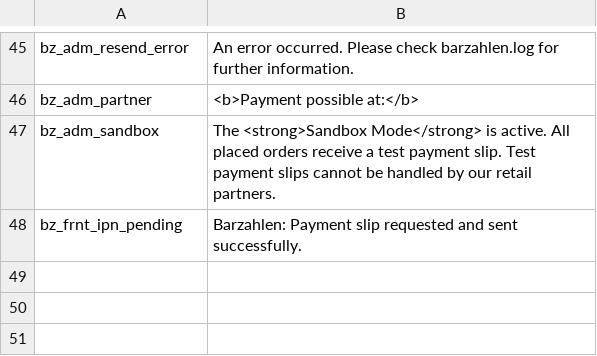
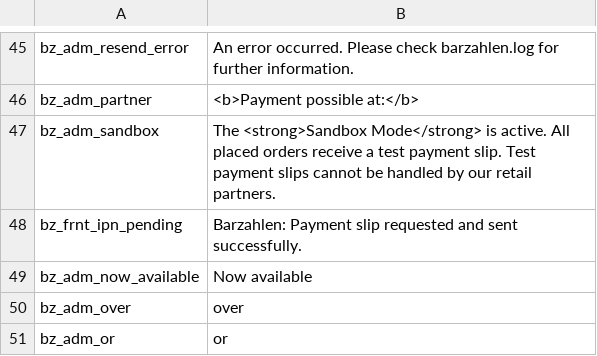
Before and after one commit to viafintech/Barzahlen-Magento, a CSV file: app/locale/en_US/ZerebroInternet_Barzahlen_Admin.csv, drawn as a sheet; only a part is shown, gaps mark what is left out; the diff names each change by its address in the sheet, - before the commit and + after, or states it on an @@ line.

```diff
--- a/app/locale/en_US/ZerebroInternet_Barzahlen_Admin.csv
+++ b/app/locale/en_US/ZerebroInternet_Barzahlen_Admin.csv
+row 49: bz_adm_now_available | Now available
+row 50: bz_adm_over | over
+row 51: bz_adm_or | or
```
Also changed, not shown: app/locale/de_DE/ZerebroInternet_Barzahlen_Admin.csv, 38 other files.
